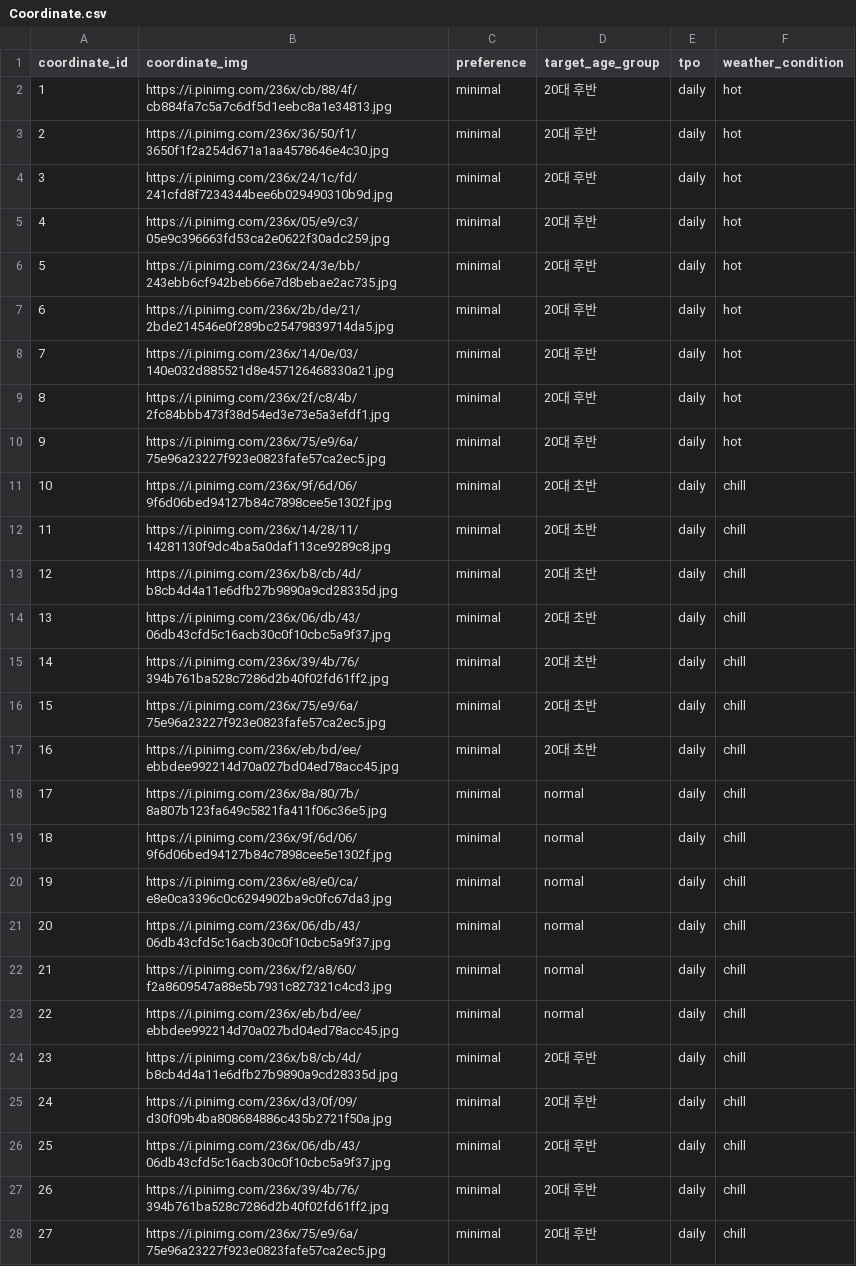
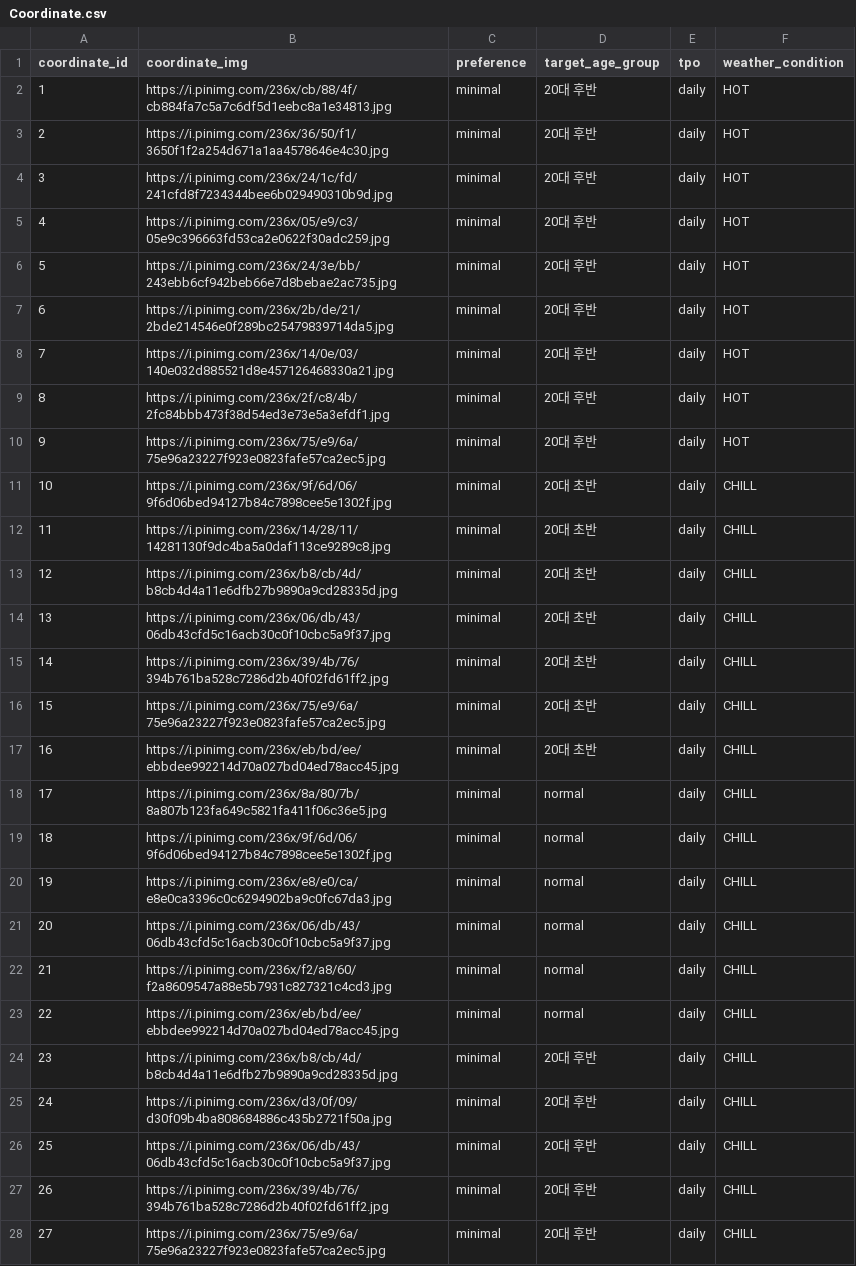
Before and after one commit to pshyun123/weather-fit-back, a CSV file: src/main/resources/data/Coordinate.csv, drawn as a sheet; only a part is shown; the diff covers the shown part only.

Commit message:
main page weather based image

```diff
--- a/src/main/resources/data/Coordinate.csv
+++ b/src/main/resources/data/Coordinate.csv
@@ -1,28 +1,28 @@
 coordinate_id,coordinate_img,preference,target_age_group,tpo,weather_condition
-1,https://i.pinimg.com/236x/cb/88/4f/cb884fa7c5a7c6df5d1eebc8a1e34813.jpg,minimal,20대 후반,daily,hot
-2,https://i.pinimg.com/236x/36/50/f1/3650f1f2a254d671a1aa4578646e4c30.jpg,minimal,20대 후반,daily,hot
-3,https://i.pinimg.com/236x/24/1c/fd/241cfd8f7234344bee6b029490310b9d.jpg,minimal,20대 후반,daily,hot
-4,https://i.pinimg.com/236x/05/e9/c3/05e9c396663fd53ca2e0622f30adc259.jpg,minimal,20대 후반,daily,hot
-5,https://i.pinimg.com/236x/24/3e/bb/243ebb6cf942beb66e7d8bebae2ac735.jpg,minimal,20대 후반,daily,hot
-6,https://i.pinimg.com/236x/2b/de/21/2bde214546e0f289bc25479839714da5.jpg,minimal,20대 후반,daily,hot
-7,https://i.pinimg.com/236x/14/0e/03/140e032d885521d8e457126468330a21.jpg,minimal,20대 후반,daily,hot
-8,https://i.pinimg.com/236x/2f/c8/4b/2fc84bbb473f38d54ed3e73e5a3efdf1.jpg,minimal,20대 후반,daily,hot
-9,https://i.pinimg.com/236x/75/e9/6a/75e96a23227f923e0823fafe57ca2ec5.jpg,minimal,20대 후반,daily,hot
-10,https://i.pinimg.com/236x/9f/6d/06/9f6d06bed94127b84c7898cee5e1302f.jpg,minimal,20대 초반,daily,chill
-11,https://i.pinimg.com/236x/14/28/11/14281130f9dc4ba5a0daf113ce9289c8.jpg,minimal,20대 초반,daily,chill
-12,https://i.pinimg.com/236x/b8/cb/4d/b8cb4d4a11e6dfb27b9890a9cd28335d.jpg,minimal,20대 초반,daily,chill
-13,https://i.pinimg.com/236x/06/db/43/06db43cfd5c16acb30c0f10cbc5a9f37.jpg,minimal,20대 초반,daily,chill
-14,https://i.pinimg.com/236x/39/4b/76/394b761ba528c7286d2b40f02fd61ff2.jpg,minimal,20대 초반,daily,chill
-15,https://i.pinimg.com/236x/75/e9/6a/75e96a23227f923e0823fafe57ca2ec5.jpg,minimal,20대 초반,daily,chill
-16,https://i.pinimg.com/236x/eb/bd/ee/ebbdee992214d70a027bd04ed78acc45.jpg,minimal,20대 초반,daily,chill
-17,https://i.pinimg.com/236x/8a/80/7b/8a807b123fa649c5821fa411f06c36e5.jpg,minimal,normal,daily,chill
-18,https://i.pinimg.com/236x/9f/6d/06/9f6d06bed94127b84c7898cee5e1302f.jpg,minimal,normal,daily,chill
-19,https://i.pinimg.com/236x/e8/e0/ca/e8e0ca3396c0c6294902ba9c0fc67da3.jpg,minimal,normal,daily,chill
-20,https://i.pinimg.com/236x/06/db/43/06db43cfd5c16acb30c0f10cbc5a9f37.jpg,minimal,normal,daily,chill
-21,https://i.pinimg.com/236x/f2/a8/60/f2a8609547a88e5b7931c827321c4cd3.jpg,minimal,normal,daily,chill
-22,https://i.pinimg.com/236x/eb/bd/ee/ebbdee992214d70a027bd04ed78acc45.jpg,minimal,normal,daily,chill
-23,https://i.pinimg.com/236x/b8/cb/4d/b8cb4d4a11e6dfb27b9890a9cd28335d.jpg,minimal,20대 후반,daily,chill
-24,https://i.pinimg.com/236x/d3/0f/09/d30f09b4ba808684886c435b2721f50a.jpg,minimal,20대 후반,daily,chill
-25,https://i.pinimg.com/236x/06/db/43/06db43cfd5c16acb30c0f10cbc5a9f37.jpg,minimal,20대 후반,daily,chill
-26,https://i.pinimg.com/236x/39/4b/76/394b761ba528c7286d2b40f02fd61ff2.jpg,minimal,20대 후반,daily,chill
-27,https://i.pinimg.com/236x/75/e9/6a/75e96a23227f923e0823fafe57ca2ec5.jpg,minimal,20대 후반,daily,chill
+1,https://i.pinimg.com/236x/cb/88/4f/cb884fa7c5a7c6df5d1eebc8a1e34813.jpg,minimal,20대 후반,daily,HOT
+2,https://i.pinimg.com/236x/36/50/f1/3650f1f2a254d671a1aa4578646e4c30.jpg,minimal,20대 후반,daily,HOT
+3,https://i.pinimg.com/236x/24/1c/fd/241cfd8f7234344bee6b029490310b9d.jpg,minimal,20대 후반,daily,HOT
+4,https://i.pinimg.com/236x/05/e9/c3/05e9c396663fd53ca2e0622f30adc259.jpg,minimal,20대 후반,daily,HOT
+5,https://i.pinimg.com/236x/24/3e/bb/243ebb6cf942beb66e7d8bebae2ac735.jpg,minimal,20대 후반,daily,HOT
+6,https://i.pinimg.com/236x/2b/de/21/2bde214546e0f289bc25479839714da5.jpg,minimal,20대 후반,daily,HOT
+7,https://i.pinimg.com/236x/14/0e/03/140e032d885521d8e457126468330a21.jpg,minimal,20대 후반,daily,HOT
+8,https://i.pinimg.com/236x/2f/c8/4b/2fc84bbb473f38d54ed3e73e5a3efdf1.jpg,minimal,20대 후반,daily,HOT
+9,https://i.pinimg.com/236x/75/e9/6a/75e96a23227f923e0823fafe57ca2ec5.jpg,minimal,20대 후반,daily,HOT
+10,https://i.pinimg.com/236x/9f/6d/06/9f6d06bed94127b84c7898cee5e1302f.jpg,minimal,20대 초반,daily,CHILL
+11,https://i.pinimg.com/236x/14/28/11/14281130f9dc4ba5a0daf113ce9289c8.jpg,minimal,20대 초반,daily,CHILL
+12,https://i.pinimg.com/236x/b8/cb/4d/b8cb4d4a11e6dfb27b9890a9cd28335d.jpg,minimal,20대 초반,daily,CHILL
+13,https://i.pinimg.com/236x/06/db/43/06db43cfd5c16acb30c0f10cbc5a9f37.jpg,minimal,20대 초반,daily,CHILL
+14,https://i.pinimg.com/236x/39/4b/76/394b761ba528c7286d2b40f02fd61ff2.jpg,minimal,20대 초반,daily,CHILL
+15,https://i.pinimg.com/236x/75/e9/6a/75e96a23227f923e0823fafe57ca2ec5.jpg,minimal,20대 초반,daily,CHILL
+16,https://i.pinimg.com/236x/eb/bd/ee/ebbdee992214d70a027bd04ed78acc45.jpg,minimal,20대 초반,daily,CHILL
+17,https://i.pinimg.com/236x/8a/80/7b/8a807b123fa649c5821fa411f06c36e5.jpg,minimal,normal,daily,CHILL
+18,https://i.pinimg.com/236x/9f/6d/06/9f6d06bed94127b84c7898cee5e1302f.jpg,minimal,normal,daily,CHILL
+19,https://i.pinimg.com/236x/e8/e0/ca/e8e0ca3396c0c6294902ba9c0fc67da3.jpg,minimal,normal,daily,CHILL
+20,https://i.pinimg.com/236x/06/db/43/06db43cfd5c16acb30c0f10cbc5a9f37.jpg,minimal,normal,daily,CHILL
+21,https://i.pinimg.com/236x/f2/a8/60/f2a8609547a88e5b7931c827321c4cd3.jpg,minimal,normal,daily,CHILL
+22,https://i.pinimg.com/236x/eb/bd/ee/ebbdee992214d70a027bd04ed78acc45.jpg,minimal,normal,daily,CHILL
+23,https://i.pinimg.com/236x/b8/cb/4d/b8cb4d4a11e6dfb27b9890a9cd28335d.jpg,minimal,20대 후반,daily,CHILL
+24,https://i.pinimg.com/236x/d3/0f/09/d30f09b4ba808684886c435b2721f50a.jpg,minimal,20대 후반,daily,CHILL
+25,https://i.pinimg.com/236x/06/db/43/06db43cfd5c16acb30c0f10cbc5a9f37.jpg,minimal,20대 후반,daily,CHILL
+26,https://i.pinimg.com/236x/39/4b/76/394b761ba528c7286d2b40f02fd61ff2.jpg,minimal,20대 후반,daily,CHILL
+27,https://i.pinimg.com/236x/75/e9/6a/75e96a23227f923e0823fafe57ca2ec5.jpg,minimal,20대 후반,daily,CHILL
```
Also changed, not shown: 63 edited cells elsewhere in this file, 4 other files.
